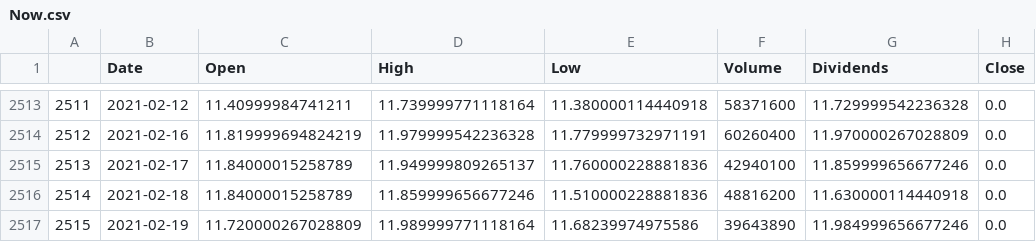
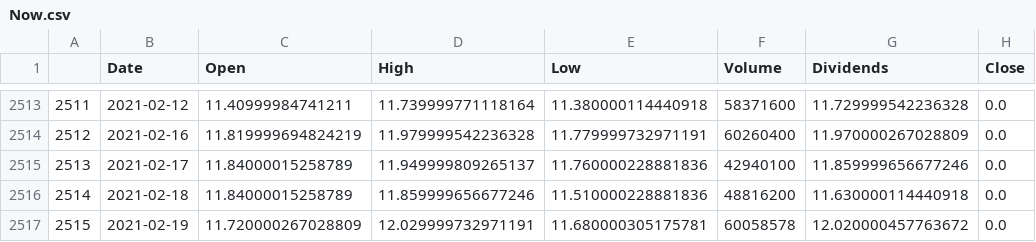
Before and after one commit to adrian1230/lambs, a CSV file: src/stockPred/Now.csv, drawn as a sheet; only a part is shown, gaps mark what is left out.

```diff
--- a/src/stockPred/Now.csv
+++ b/src/stockPred/Now.csv
@@ -2516,2 +2516,2 @@
 2514,2021-02-18,11.84000015258789,11.859999656677246,11.510000228881836,48816200,11.630000114440918,0.0
-2515,2021-02-19,11.720000267028809,11.989999771118164,11.68239974975586,39643890,11.984999656677246,0.0
+2515,2021-02-19,11.720000267028809,12.029999732971191,11.680000305175781,60058578,12.020000457763672,0.0
```
Also changed, not shown: 1 other file.
